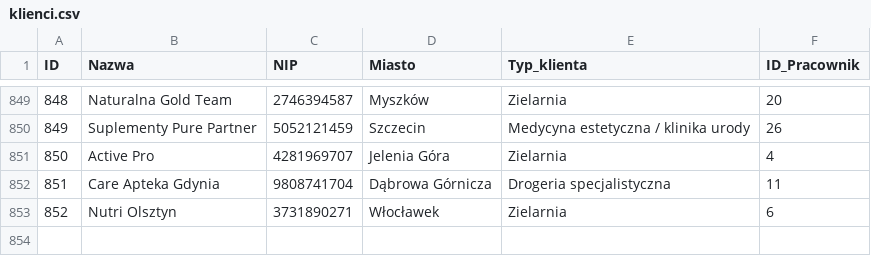
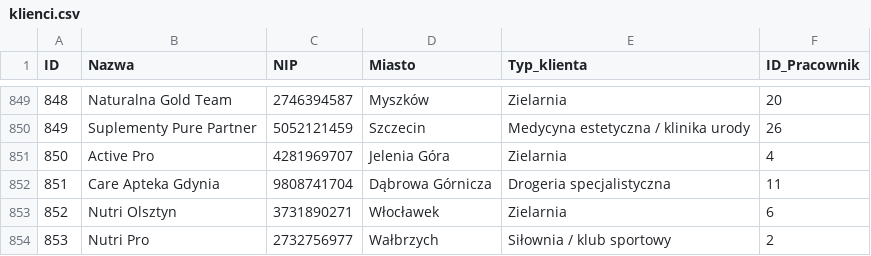
Before and after one commit to abazela/generator-danych, a CSV file: dane_csv/klienci.csv, drawn as a sheet; only a part is shown, gaps mark what is left out.

```diff
--- a/dane_csv/klienci.csv
+++ b/dane_csv/klienci.csv
@@ -853 +853,2 @@
 852,Nutri Olsztyn,3731890271,Włocławek,Zielarnia,6
+853,Nutri Pro,2732756977,Wałbrzych,Siłownia / klub sportowy,2
```
Also changed, not shown: dane_csv/pozycje_zamowienie.csv, dane_csv/zamowienia.csv.
